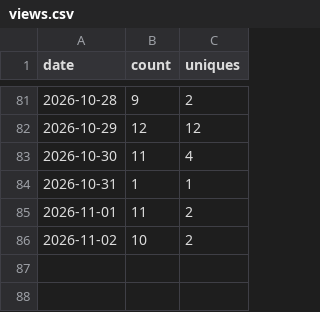
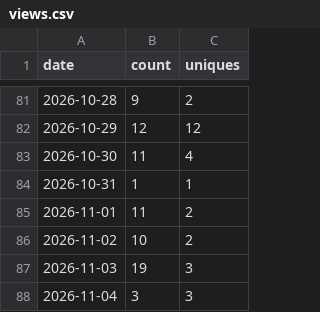
Before and after one commit to HafidIdrissi/github-traffic-archive, a CSV file: traffic/HafidIdrissi__github-traffic-archive/views.csv, drawn as a sheet; only a part is shown, gaps mark what is left out; the diff names each change by its address in the sheet, - before the commit and + after, or states it on an @@ line.

```diff
--- a/traffic/HafidIdrissi__github-traffic-archive/views.csv
+++ b/traffic/HafidIdrissi__github-traffic-archive/views.csv
+row 87: 2026-11-03 | 19 | 3
+row 88: 2026-11-04 | 3 | 3
```
Also changed, not shown: traffic/HafidIdrissi__github-traffic-archive/clones.csv, 4 other files.
